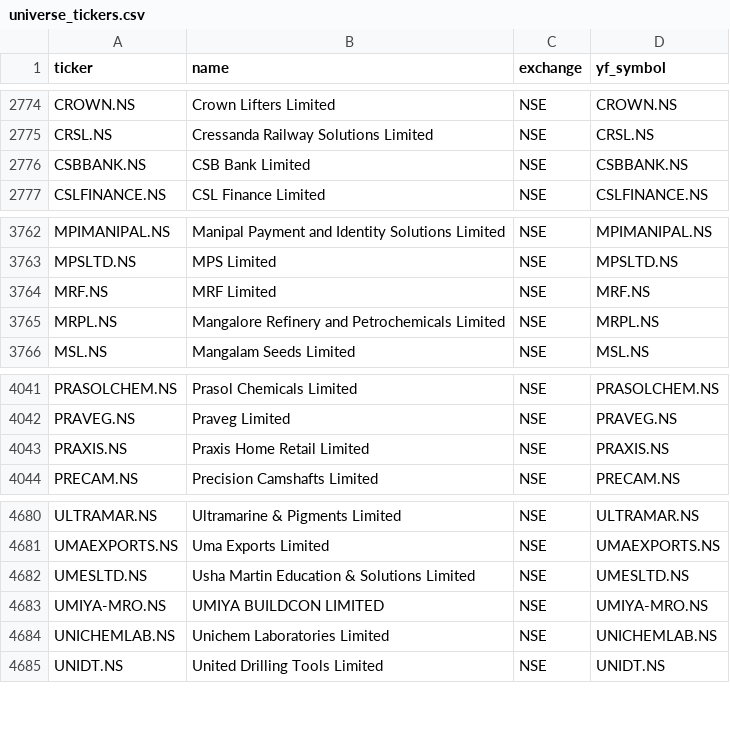
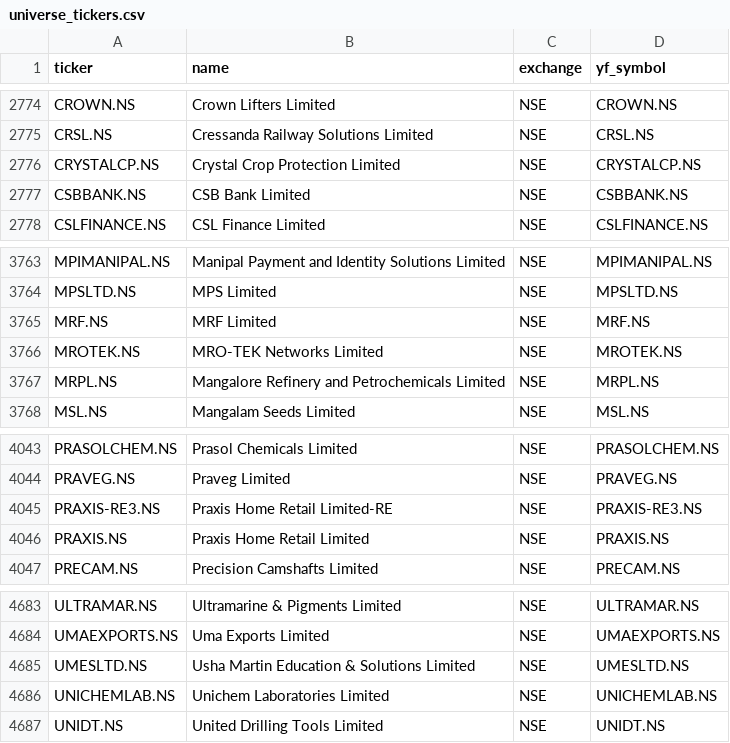
Before and after one commit to Shivam1kedia/Koredent, a CSV file: universe_tickers.csv, drawn as a sheet; only a part is shown, gaps mark what is left out; removed rows and columns are numbered as before the commit, all else as after; the diff names each change by its address in the sheet, - before the commit and + after, or states it on an @@ line.

```diff
--- a/universe_tickers.csv
+++ b/universe_tickers.csv
+row 2776: CRYSTALCP.NS | Crystal Crop Protection Limited | NSE | CRYSTALCP.NS
+row 3766: MROTEK.NS | MRO-TEK Networks Limited | NSE | MROTEK.NS
+row 4045: PRAXIS-RE3.NS | Praxis Home Retail Limited-RE | NSE | PRAXIS-RE3.NS
-row 4683: UMIYA-MRO.NS | UMIYA BUILDCON LIMITED | NSE | UMIYA-MRO.NS
```
Also changed, not shown: nse_tickers_lastgood.csv, 2 other files.
